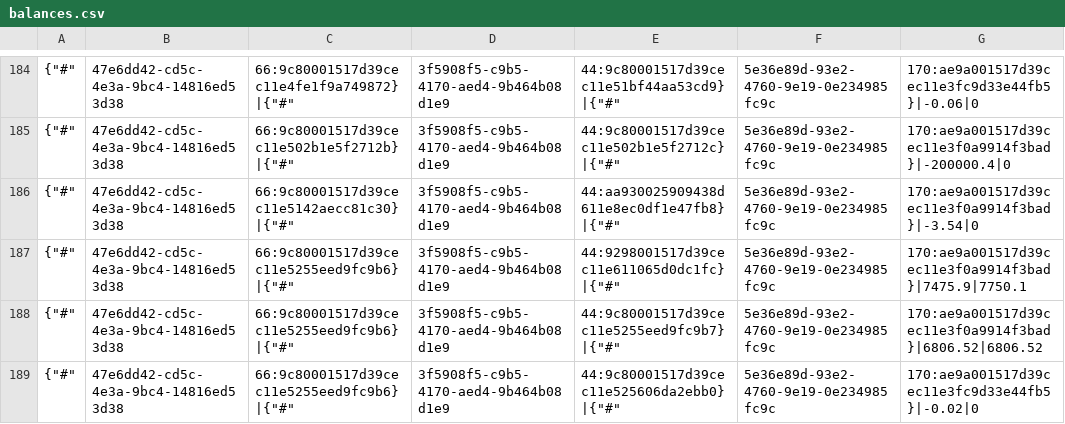
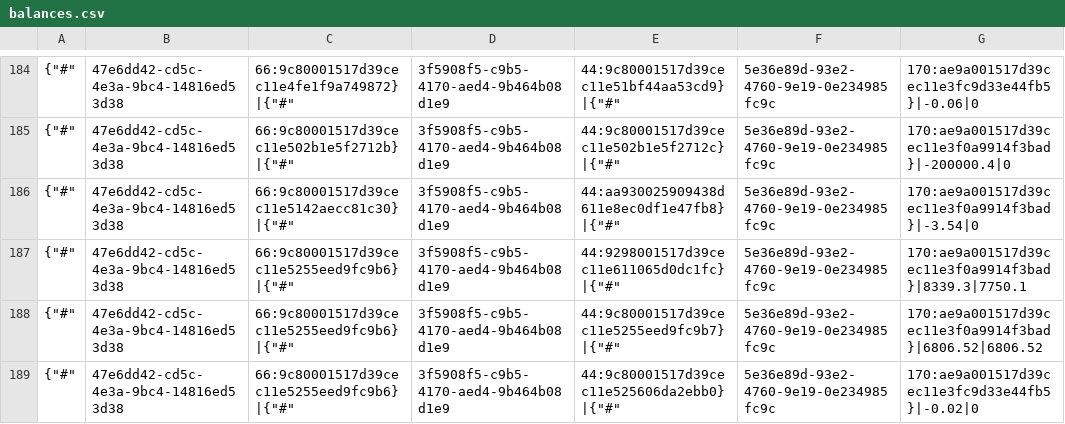
Before and after one commit to TorsionGroup/decort_shop, a CSV file: decort_shop/shop/load_data/cache/balances.csv, drawn as a sheet; only a part is shown, gaps mark what is left out; the diff covers the shown part only.

```diff
--- a/decort_shop/shop/load_data/cache/balances.csv
+++ b/decort_shop/shop/load_data/cache/balances.csv
@@ -186,3 +186,3 @@
 {"#",47e6dd42-cd5c-4e3a-9bc4-14816ed53d38,66:9c80001517d39cec11e5142aecc81c30}|{"#",3f5908f5-c9b5-4170-aed4-9b464b08d1e9,44:aa930025909438d611e8ec0df1e47fb8}|{"#",5e36e89d-93e2-4760-9e19-0e234985fc9c,170:ae9a001517d39cec11e3f0a9914f3bad}|-3.54|0
-{"#",47e6dd42-cd5c-4e3a-9bc4-14816ed53d38,66:9c80001517d39cec11e5255eed9fc9b6}|{"#",3f5908f5-c9b5-4170-aed4-9b464b08d1e9,44:9298001517d39cec11e611065d0dc1fc}|{"#",5e36e89d-93e2-4760-9e19-0e234985fc9c,170:ae9a001517d39cec11e3f0a9914f3bad}|7475.9|7750.1
+{"#",47e6dd42-cd5c-4e3a-9bc4-14816ed53d38,66:9c80001517d39cec11e5255eed9fc9b6}|{"#",3f5908f5-c9b5-4170-aed4-9b464b08d1e9,44:9298001517d39cec11e611065d0dc1fc}|{"#",5e36e89d-93e2-4760-9e19-0e234985fc9c,170:ae9a001517d39cec11e3f0a9914f3bad}|8339.3|7750.1
 {"#",47e6dd42-cd5c-4e3a-9bc4-14816ed53d38,66:9c80001517d39cec11e5255eed9fc9b6}|{"#",3f5908f5-c9b5-4170-aed4-9b464b08d1e9,44:9c80001517d39cec11e5255eed9fc9b7}|{"#",5e36e89d-93e2-4760-9e19-0e234985fc9c,170:ae9a001517d39cec11e3f0a9914f3bad}|6806.52|6806.52
```
Also changed, not shown: 10 edited cells elsewhere in this file, decort_shop/shop/load_data/cache/customer_discounts.csv, 3 other files.
